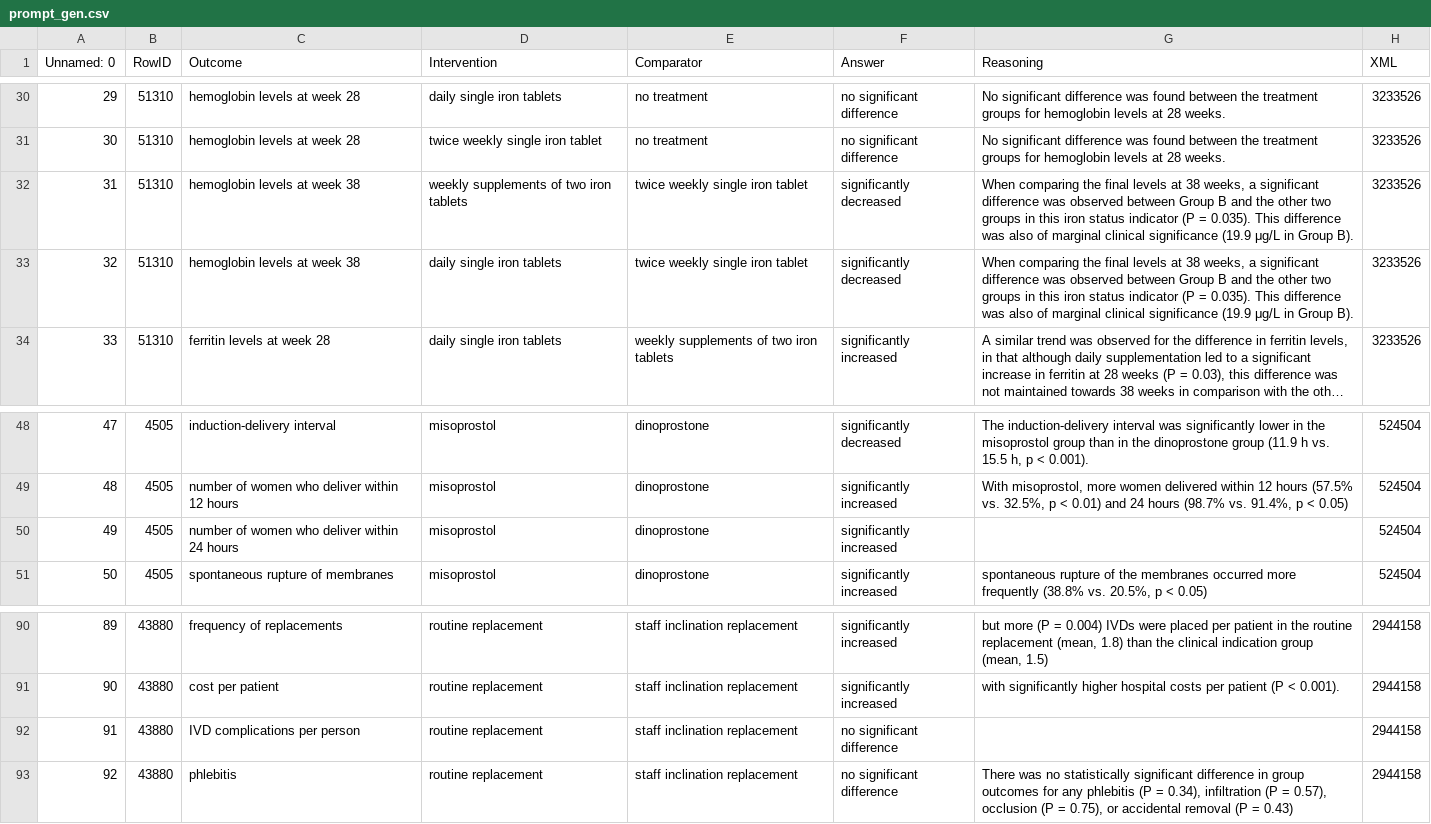
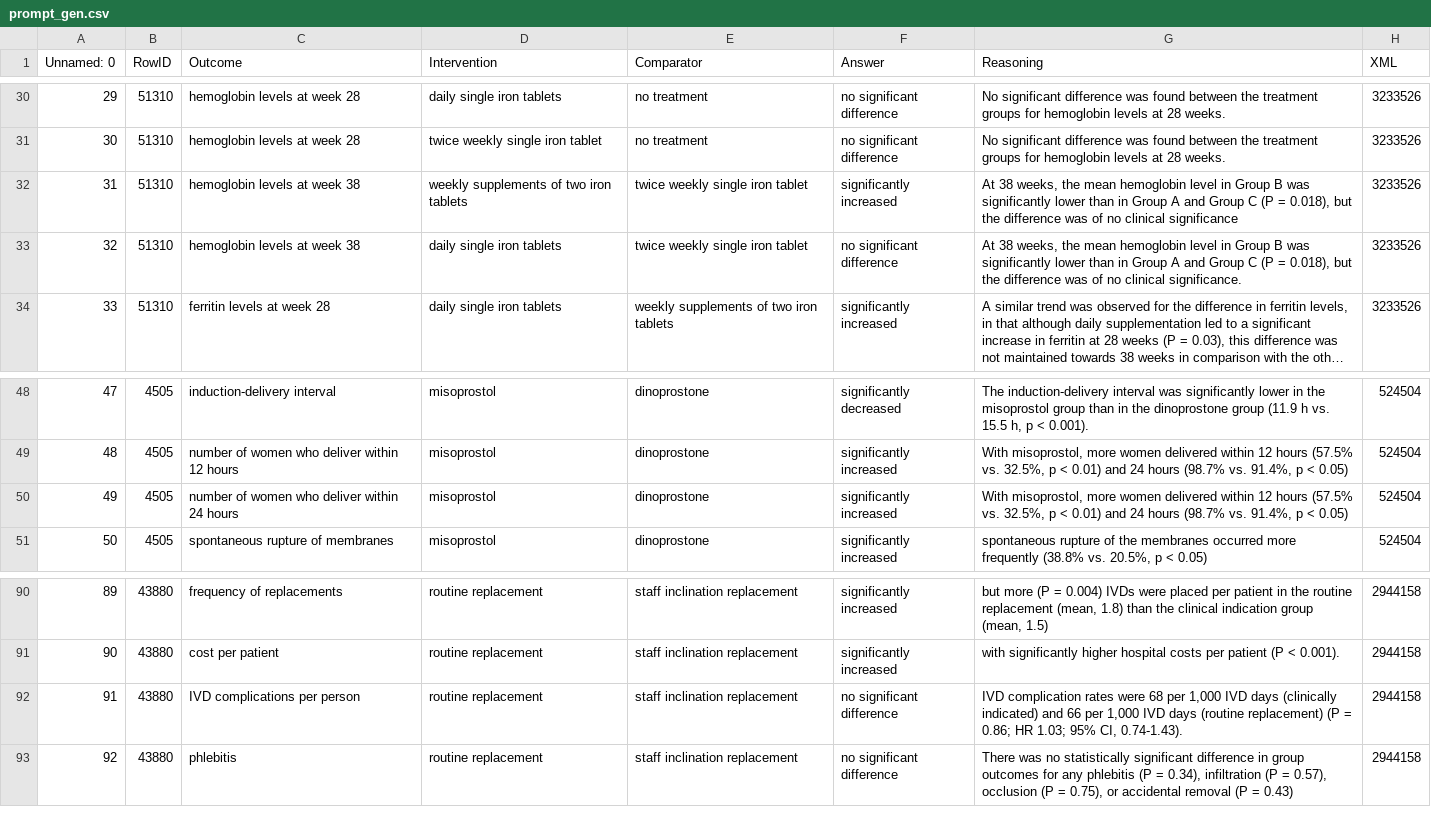
Before and after one commit to elehman16/VerificationServer, a CSV file: data/prompt_gen.csv, drawn as a sheet; only a part is shown, gaps mark what is left out; long unchanged cells end in …; the diff names each change by its address in the sheet, - before the commit and + after, or states it on an @@ line.

Commit message:
Add in the prompt

```diff
--- a/data/prompt_gen.csv
+++ b/data/prompt_gen.csv
-F32 (Answer): significantly decreased
+F32 (Answer): significantly increased
-G32 (Reasoning): When comparing the final levels at 38 weeks, a significant difference was observed between Group B and the other two groups in this iron status indicator (P = 0.035). This difference was also of marginal clinical significance (19.9 μg/L in Group B).
+G32 (Reasoning): At 38 weeks, the mean hemoglobin level in Group B was significantly lower than in Group A and Group C (P = 0.018), but the difference was of no clinical significance
-F33 (Answer): significantly decreased
+F33 (Answer): no significant difference
-G33 (Reasoning): When comparing the final levels at 38 weeks, a significant difference was observed between Group B and the other two groups in this iron status indicator (P = 0.035). This difference was also of marginal clinical significance (19.9 μg/L in Group B).
+G33 (Reasoning): At 38 weeks, the mean hemoglobin level in Group B was significantly lower than in Group A and Group C (P = 0.018), but the difference was of no clinical significance.
-G50 (Reasoning): (empty)
+G50 (Reasoning): With misoprostol, more women delivered within 12 hours (57.5% vs. 32.5%, p < 0.01) and 24 hours (98.7% vs. 91.4%, p < 0.05)
-G92 (Reasoning): (empty)
+G92 (Reasoning): IVD complication rates were 68 per 1,000 IVD days (clinically indicated) and 66 per 1,000 IVD days (routine replacement) (P = 0.86; HR 1.03; 95% CI, 0.74-1.43).
```
Also changed, not shown: 2 other files.
